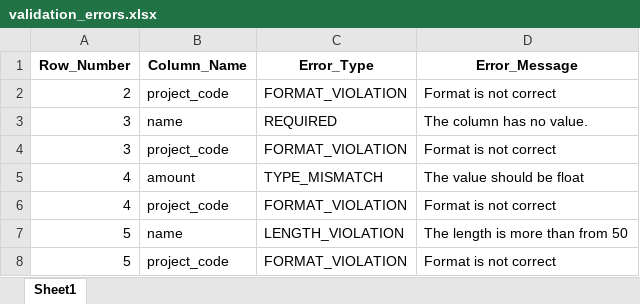
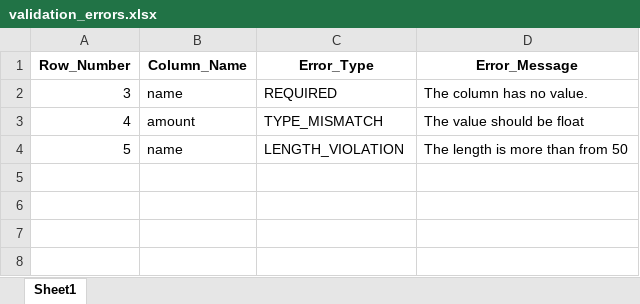
Before and after one commit to AmirAmarloo/excel-to-erp-mvp, an Excel workbook: data/result/validation_errors.xlsx, sheet Sheet1, drawn as a sheet; values as stored, in another font and other column widths than the file's, no borders; the diff names each change by its address in the sheet, - before the commit and + after, or states it on an @@ line.

Commit message:
Add validation results

```diff
--- a/data/result/validation_errors.xlsx (sheet Sheet1)
+++ b/data/result/validation_errors.xlsx (sheet Sheet1)
-row 2: 2 | project_code | FORMAT_VIOLATION | Format is not correct
-row 4: 3 | project_code | FORMAT_VIOLATION | Format is not correct
-row 6: 4 | project_code | FORMAT_VIOLATION | Format is not correct
-row 8: 5 | project_code | FORMAT_VIOLATION | Format is not correct
```
Also changed, not shown: data/result/cleaned_data.xlsx.
